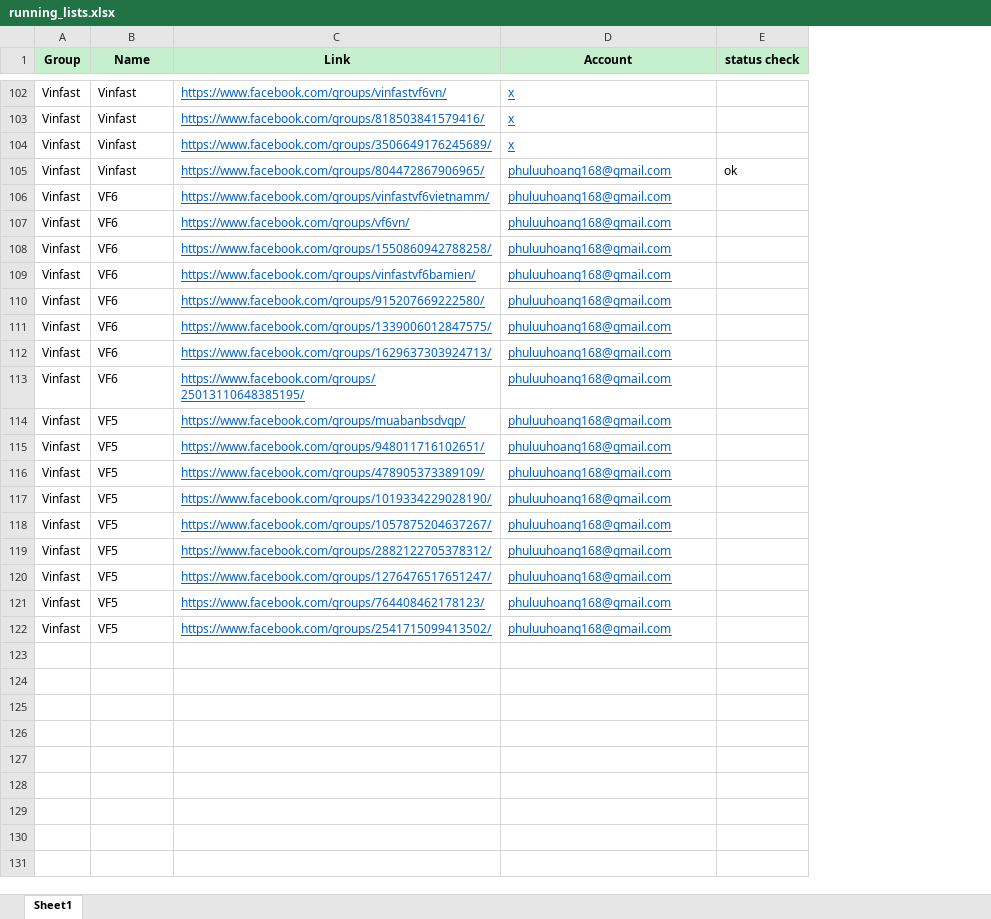
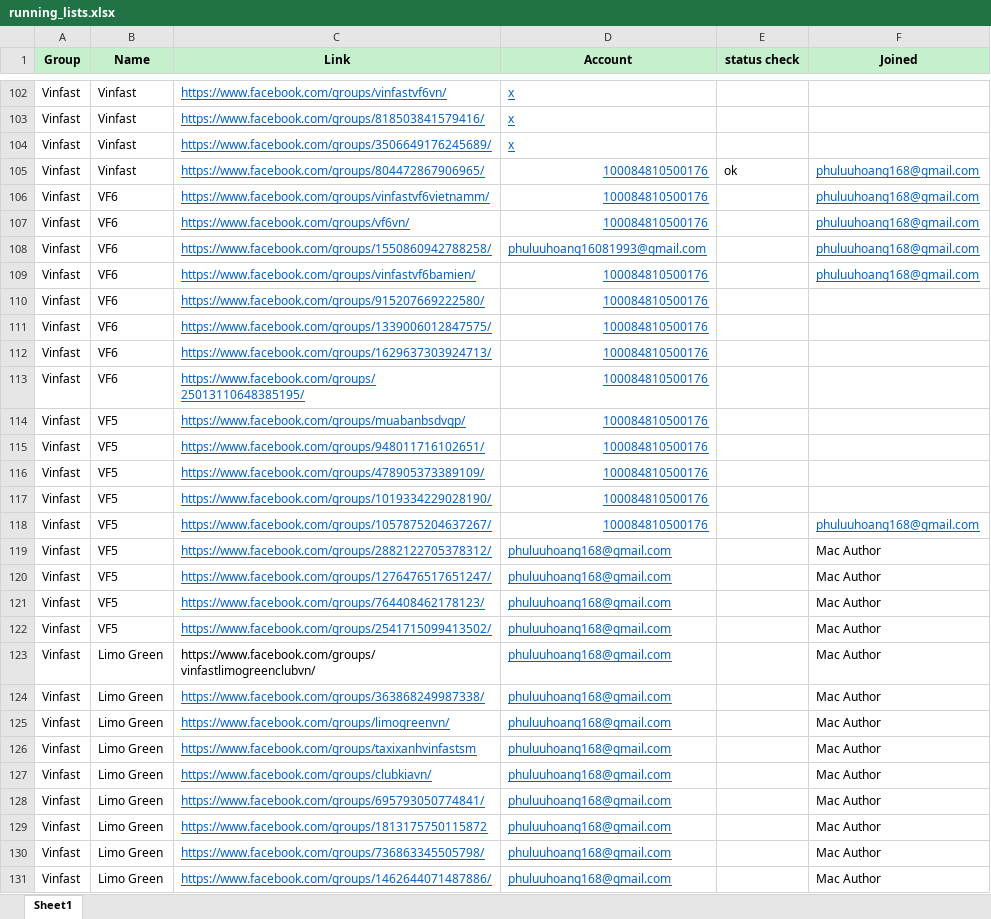
Before and after one commit to SpiritPhu/FB-Affiliate-Bot, an Excel workbook: data/running_lists.xlsx, sheet Sheet1, drawn as a sheet; only a part is shown, gaps mark what is left out; values as stored, in another font and other column widths than the file's, no borders; the diff covers the shown part only; the diff names each change by its address in the sheet, - before the commit and + after, or states it on an @@ line.

Commit message:
Add files via upload

```diff
--- a/data/running_lists.xlsx (sheet Sheet1)
+++ b/data/running_lists.xlsx (sheet Sheet1)
+column F (Joined), rows 105-122: phuluuhoang168@gmail.com | phuluuhoang168@gmail.com | phuluuhoang168@gmail.com | phuluuhoang168@gmail.com | phuluuhoang168@gmail.com |  |  |  |  |  |  |  |  | phuluuhoang168@gmail.com | Mac Author | Mac Author | Mac Author | Mac Author
-D105:D107 (Account): phuluuhoang168@gmail.com
+D105:D107 (Account): 100084810500176
-D108 (Account): phuluuhoang168@gmail.com
+D108 (Account): phuluuhoang16081993@gmail.com
-D109:D118 (Account): phuluuhoang168@gmail.com
+D109:D118 (Account): 100084810500176
+row 123: Vinfast | Limo Green | https://www.facebook.com/groups/vinfastlimogreenclubvn/ | phuluuhoang168@gmail.com |  | Mac Author
+row 124: Vinfast | Limo Green | https://www.facebook.com/groups/363868249987338/ | phuluuhoang168@gmail.com |  | Mac Author
+row 125: Vinfast | Limo Green | https://www.facebook.com/groups/limogreenvn/ | phuluuhoang168@gmail.com |  | Mac Author
+row 126: Vinfast | Limo Green | https://www.facebook.com/groups/taxixanhvinfastsm | phuluuhoang168@gmail.com |  | Mac Author
+row 127: Vinfast | Limo Green | https://www.facebook.com/groups/clubkiavn/ | phuluuhoang168@gmail.com |  | Mac Author
+row 128: Vinfast | Limo Green | https://www.facebook.com/groups/695793050774841/ | phuluuhoang168@gmail.com |  | Mac Author
+row 129: Vinfast | Limo Green | https://www.facebook.com/groups/1813175750115872 | phuluuhoang168@gmail.com |  | Mac Author
+row 130: Vinfast | Limo Green | https://www.facebook.com/groups/736863345505798/ | phuluuhoang168@gmail.com |  | Mac Author
+row 131: Vinfast | Limo Green | https://www.facebook.com/groups/1462644071487886/ | phuluuhoang168@gmail.com |  | Mac Author
```
Also changed, not shown: 1 added row and 16 edited cells elsewhere in this sheet.
